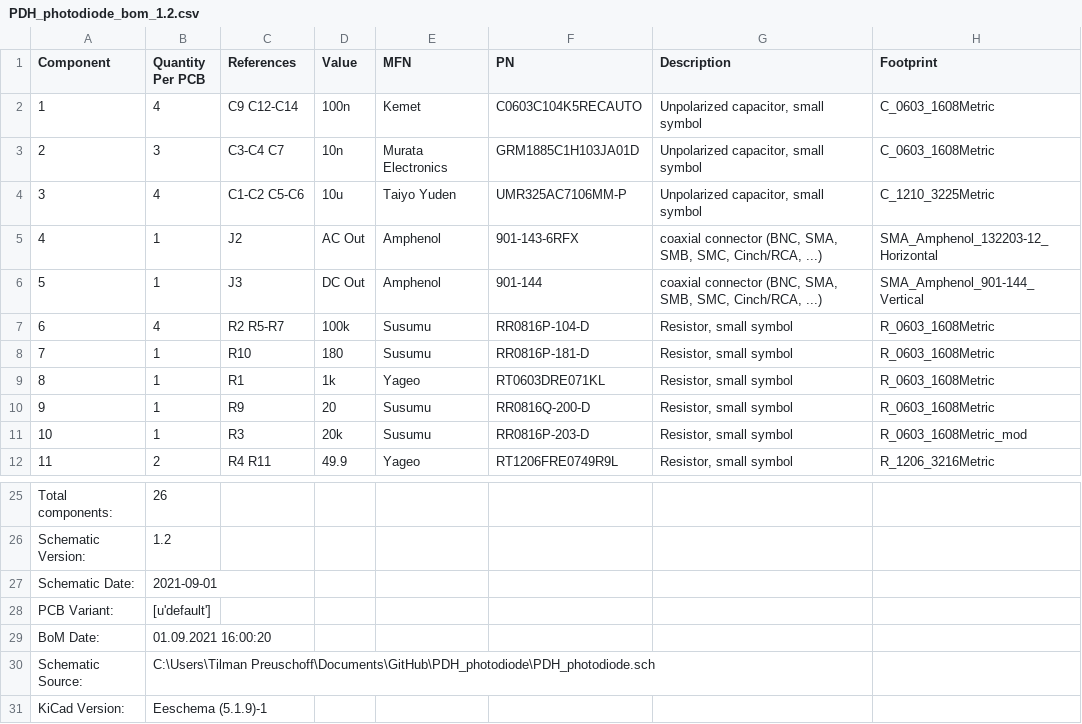
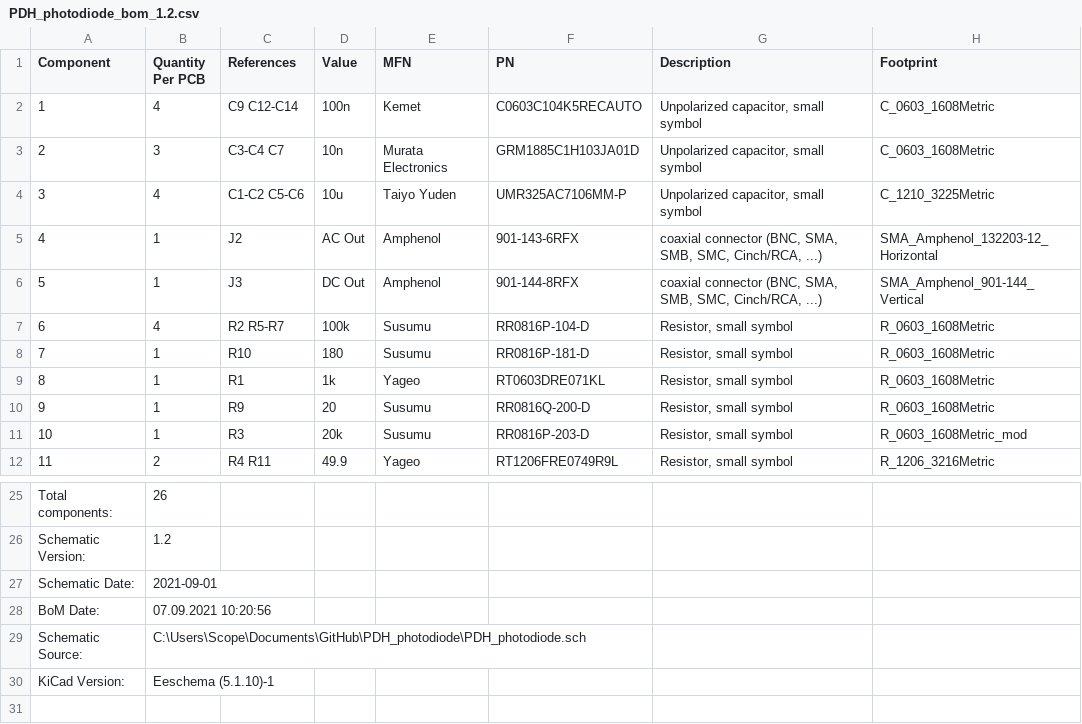
Before and after one commit to TU-Darmstadt-APQ/PDH_photodiode, a CSV file: PDH_photodiode_bom_1.2.csv, drawn as a sheet; only a part is shown, gaps mark what is left out; the diff names each change by its address in the sheet, - before the commit and + after, or states it on an @@ line.

```diff
--- a/PDH_photodiode_bom_1.2.csv
+++ b/PDH_photodiode_bom_1.2.csv
-F6 (PN): 901-144
+F6 (PN): 901-144-8RFX
@@ column A (Component) renumbered between rows 28 and 30 @@
-B28 (Quantity Per PCB): [u'default']
+B28 (Quantity Per PCB): 07.09.2021 10:20:56
-B29 (Quantity Per PCB): 01.09.2021 16:00:20
+B29 (Quantity Per PCB): C:\Users\Scope\Documents\GitHub\PDH_photodiode\PDH_photodiode.sch
-B30 (Quantity Per PCB): C:\Users\Tilman Preuschoff\Documents\GitHub\PDH_photodiode\PDH_photodiode.sch
+B30 (Quantity Per PCB): Eeschema (5.1.10)-1
-row 31: KiCad Version: | Eeschema (5.1.9)-1
```
Also changed, not shown: 2 other files.
